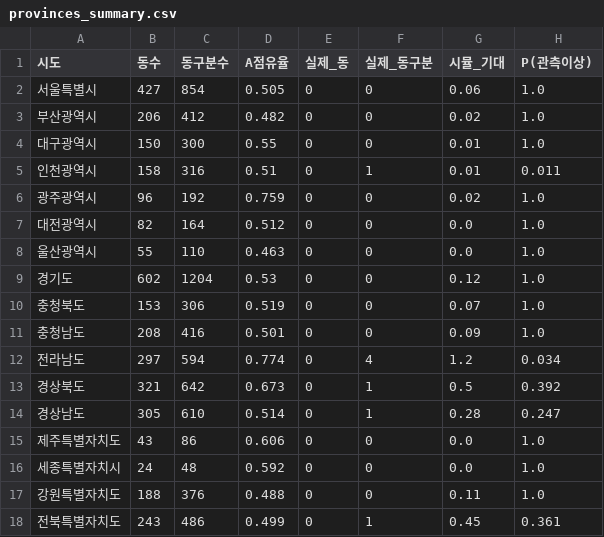
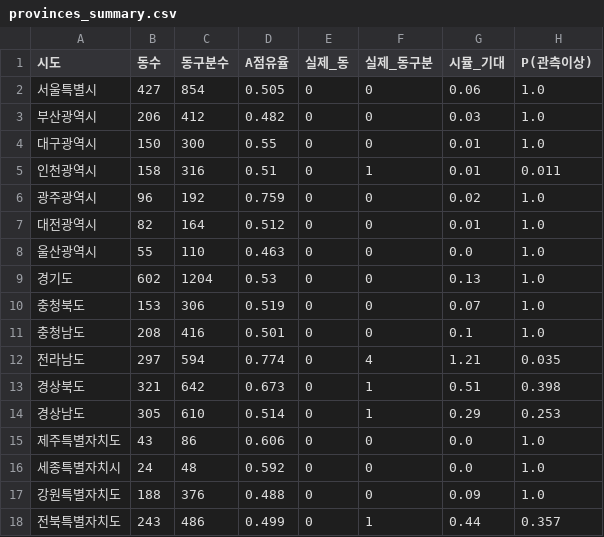
Before and after one commit to sangwon0001/election-simulator, a CSV file: data/provinces_summary.csv, drawn as a sheet.

```diff
--- a/data/provinces_summary.csv
+++ b/data/provinces_summary.csv
@@ -2,3 +2,3 @@
 서울특별시,427,854,0.505,0,0,0.06,1.0
-부산광역시,206,412,0.482,0,0,0.02,1.0
+부산광역시,206,412,0.482,0,0,0.03,1.0
 대구광역시,150,300,0.55,0,0,0.01,1.0
@@ -6,13 +6,13 @@
 광주광역시,96,192,0.759,0,0,0.02,1.0
-대전광역시,82,164,0.512,0,0,0.0,1.0
+대전광역시,82,164,0.512,0,0,0.01,1.0
 울산광역시,55,110,0.463,0,0,0.0,1.0
-경기도,602,1204,0.53,0,0,0.12,1.0
+경기도,602,1204,0.53,0,0,0.13,1.0
 충청북도,153,306,0.519,0,0,0.07,1.0
-충청남도,208,416,0.501,0,0,0.09,1.0
-전라남도,297,594,0.774,0,4,1.2,0.034
-경상북도,321,642,0.673,0,1,0.5,0.392
-경상남도,305,610,0.514,0,1,0.28,0.247
+충청남도,208,416,0.501,0,0,0.1,1.0
+전라남도,297,594,0.774,0,4,1.21,0.035
+경상북도,321,642,0.673,0,1,0.51,0.398
+경상남도,305,610,0.514,0,1,0.29,0.253
 제주특별자치도,43,86,0.606,0,0,0.0,1.0
 세종특별자치시,24,48,0.592,0,0,0.0,1.0
-강원특별자치도,188,376,0.488,0,0,0.11,1.0
-전북특별자치도,243,486,0.499,0,1,0.45,0.361
+강원특별자치도,188,376,0.488,0,0,0.09,1.0
+전북특별자치도,243,486,0.499,0,1,0.44,0.357
```
Also changed, not shown: 4 other files.
